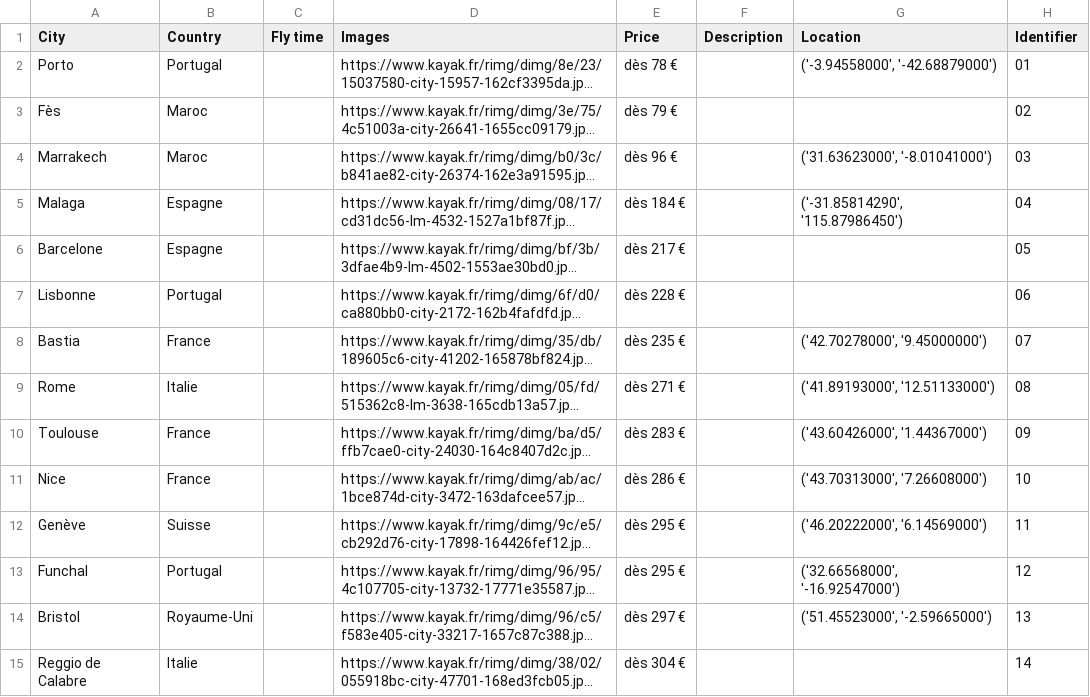
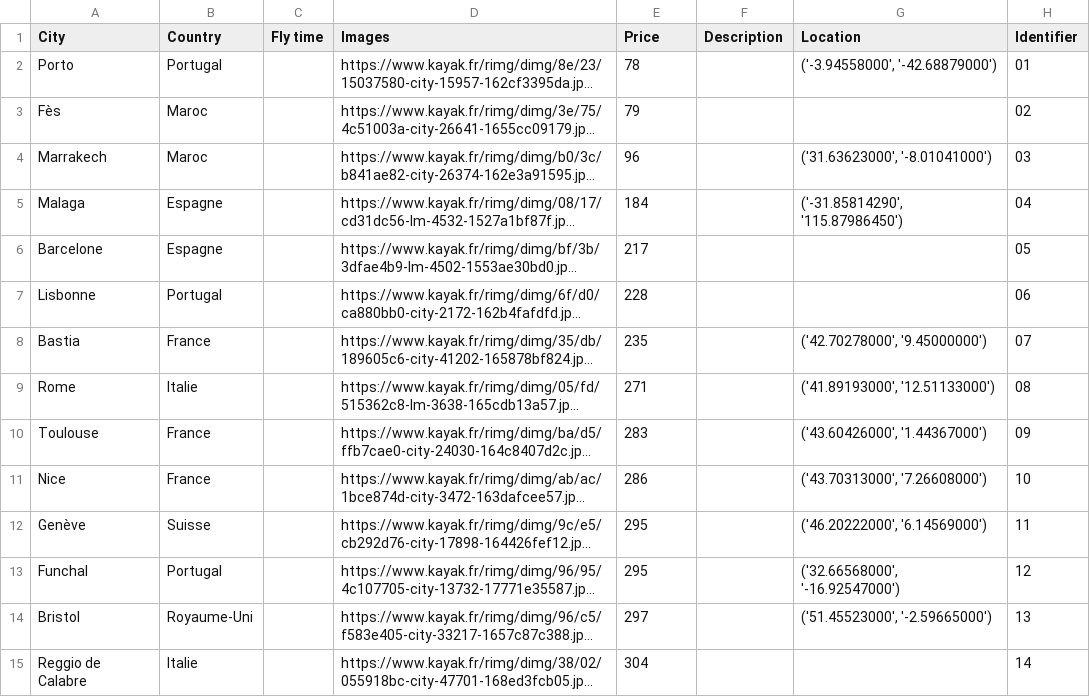
Before and after one commit to camarm-dev/harmasvoyage-nsi, a CSV file: data.csv, drawn as a sheet; only a part is shown; long unchanged cells end in …; the diff covers the shown part only; the diff names each change by its address in the sheet, - before the commit and + after, or states it on an @@ line.

Commit message:
fix: updated data

```diff
--- a/data.csv
+++ b/data.csv
-E2 (Price): dès 78 €
+E2 (Price): 78
-E3 (Price): dès 79 €
+E3 (Price): 79
-E4 (Price): dès 96 €
+E4 (Price): 96
-E5 (Price): dès 184 €
+E5 (Price): 184
-E6 (Price): dès 217 €
+E6 (Price): 217
-E7 (Price): dès 228 €
+E7 (Price): 228
-E8 (Price): dès 235 €
+E8 (Price): 235
-E9 (Price): dès 271 €
+E9 (Price): 271
-E10 (Price): dès 283 €
+E10 (Price): 283
-E11 (Price): dès 286 €
+E11 (Price): 286
-E12:E13 (Price): dès 295 €
+E12:E13 (Price): 295
-E14 (Price): dès 297 €
+E14 (Price): 297
-E15 (Price): dès 304 €
+E15 (Price): 304
```
Also changed, not shown: 40 edited cells elsewhere in this file.
